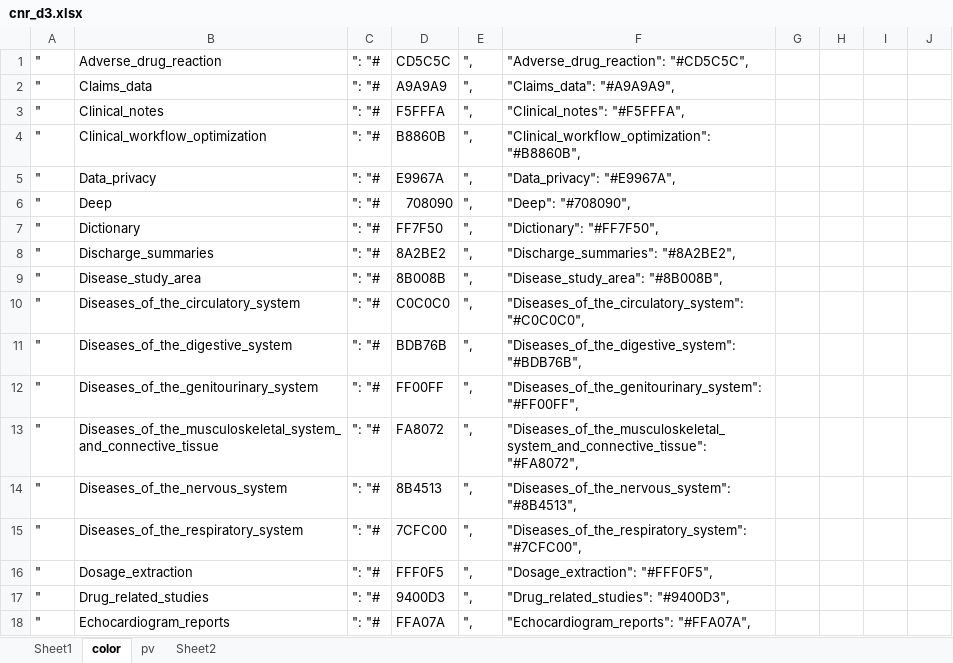
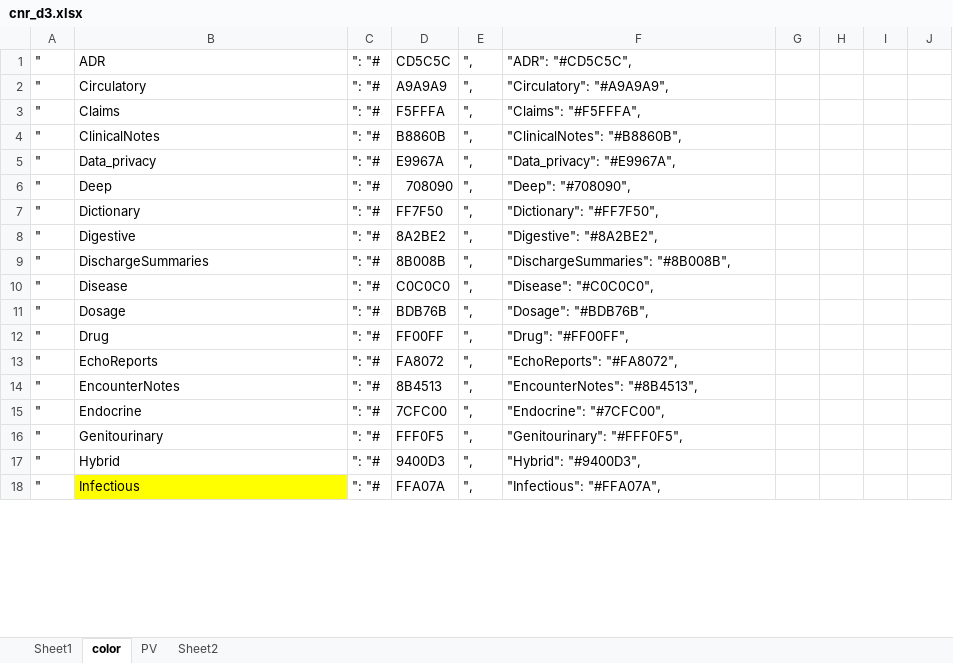
Before and after one commit to sunyangfu/sunyangfu.github.io, an Excel workbook: d3/cnr_d3.xlsx, sheet color, drawn as a sheet; only a part is shown; values as stored, in another font and other column widths than the file's, no borders; the diff covers the shown part only; the diff names each change by its address in the sheet, - before the commit and + after, or states it on an @@ line.

```diff
--- a/d3/cnr_d3.xlsx (sheet color)
+++ b/d3/cnr_d3.xlsx (sheet color)
-sheet tab: pv
+sheet tab: PV
-B1: Adverse_drug_reaction
+B1: ADR
-F1: "Adverse_drug_reaction": "#CD5C5C",
+F1: "ADR": "#CD5C5C",
-B2: Claims_data
+B2: Circulatory
-F2: "Claims_data": "#A9A9A9",
+F2: "Circulatory": "#A9A9A9",
-B3: Clinical_notes
+B3: Claims
-F3: "Clinical_notes": "#F5FFFA",
+F3: "Claims": "#F5FFFA",
-B4: Clinical_workflow_optimization
+B4: ClinicalNotes
-F4: "Clinical_workflow_optimization": "#B8860B",
+F4: "ClinicalNotes": "#B8860B",
-B8: Discharge_summaries
+B8: Digestive
-F8: "Discharge_summaries": "#8A2BE2",
+F8: "Digestive": "#8A2BE2",
-B9: Disease_study_area
+B9: DischargeSummaries
-F9: "Disease_study_area": "#8B008B",
+F9: "DischargeSummaries": "#8B008B",
-B10: Diseases_of_the_circulatory_system
+B10: Disease
-F10: "Diseases_of_the_circulatory_system": "#C0C0C0",
+F10: "Disease": "#C0C0C0",
-B11: Diseases_of_the_digestive_system
+B11: Dosage
-F11: "Diseases_of_the_digestive_system": "#BDB76B",
+F11: "Dosage": "#BDB76B",
-B12: Diseases_of_the_genitourinary_system
+B12: Drug
-F12: "Diseases_of_the_genitourinary_system": "#FF00FF",
+F12: "Drug": "#FF00FF",
-B13: Diseases_of_the_musculoskeletal_system_and_connective_tissue
+B13: EchoReports
-F13: "Diseases_of_the_musculoskeletal_system_and_connective_tissue": "#FA8072",
+F13: "EchoReports": "#FA8072",
-B14: Diseases_of_the_nervous_system
+B14: EncounterNotes
-F14: "Diseases_of_the_nervous_system": "#8B4513",
+F14: "EncounterNotes": "#8B4513",
-B15: Diseases_of_the_respiratory_system
+B15: Endocrine
-F15: "Diseases_of_the_respiratory_system": "#7CFC00",
+F15: "Endocrine": "#7CFC00",
-B16: Dosage_extraction
+B16: Genitourinary
-F16: "Dosage_extraction": "#FFF0F5",
+F16: "Genitourinary": "#FFF0F5",
-B17: Drug_related_studies
+B17: Hybrid
-F17: "Drug_related_studies": "#9400D3",
+F17: "Hybrid": "#9400D3",
-B18: Echocardiogram_reports
+B18: Infectious
-B18 fill: none
+B18 fill: #FFFF00
-F18: "Echocardiogram_reports": "#FFA07A",
+F18: "Infectious": "#FFA07A",
```
Also changed, not shown: 42 edited cells and cell formats elsewhere in this sheet, sheet Sheet2, sheet Sheet1, 2 other files.
